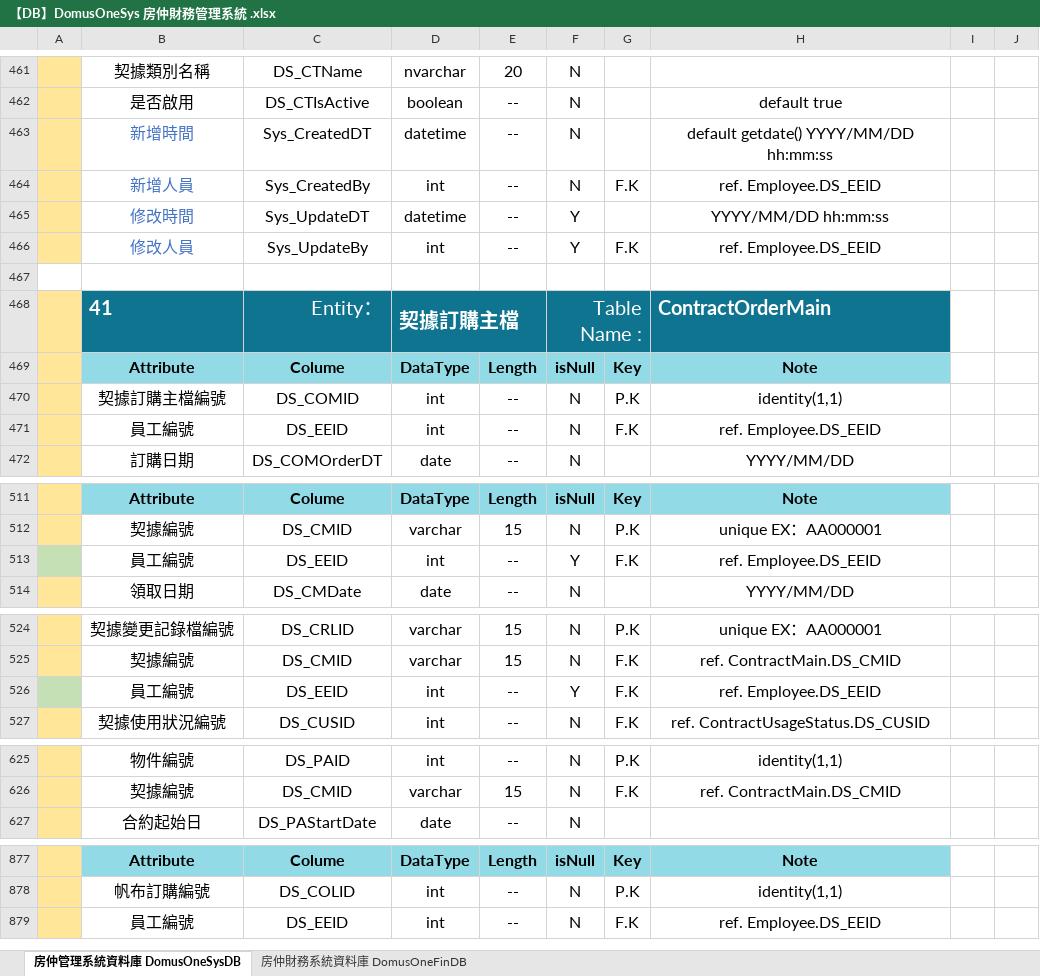
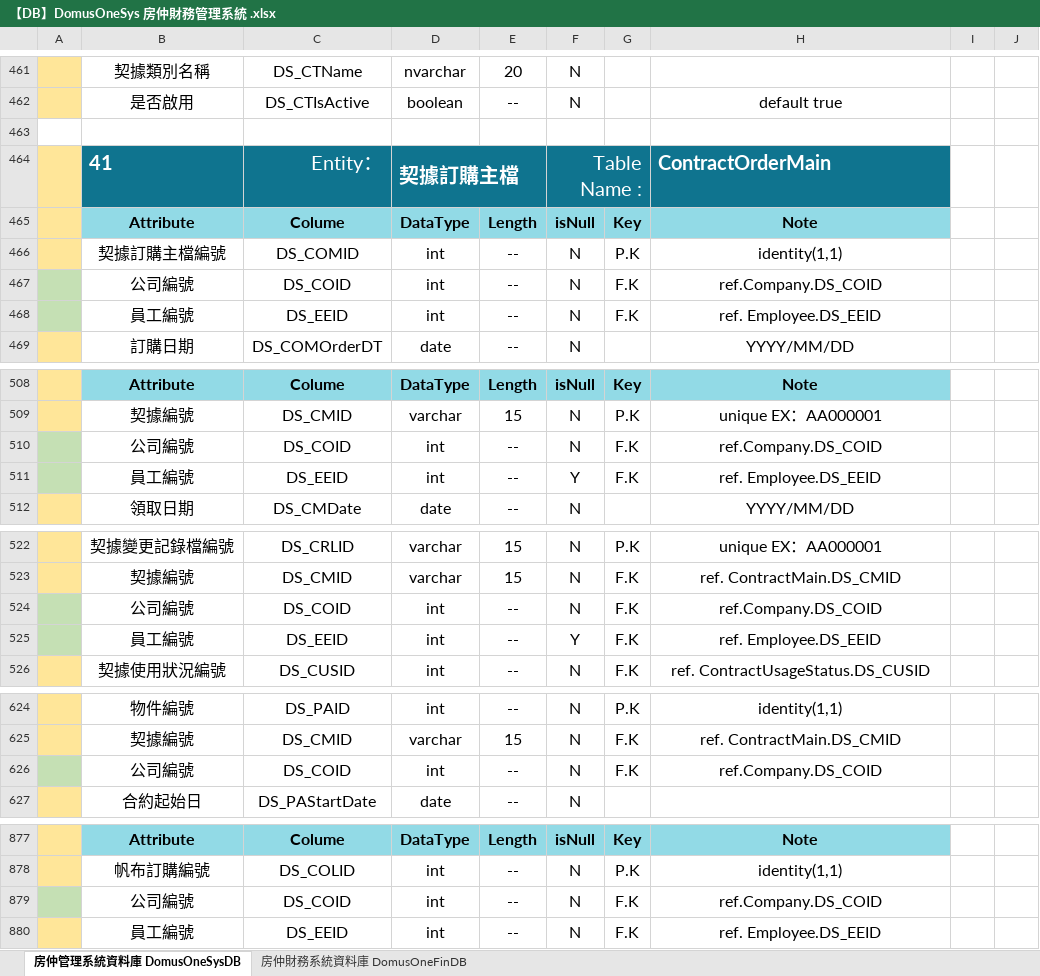
Before and after one commit to Violet-Liou/04_SystemAnalysis, an Excel workbook: 房仲財務管理系統/【DB】DomusOneSys 房仲財務管理系統 .xlsx, sheet 房仲管理系統資料庫 DomusOneSysDB, drawn as a sheet; only a part is shown, gaps mark what is left out; values as stored, in another font and other column widths than the file's, no borders; charts and pictures not drawn; removed rows and columns are numbered as before the commit, all else as after; the diff names each change by its address in the sheet, - before the commit and + after, or states it on an @@ line.

```diff
--- a/房仲財務管理系統/【DB】DomusOneSys 房仲財務管理系統 .xlsx (sheet 房仲管理系統資料庫 DomusOneSysDB)
+++ b/房仲財務管理系統/【DB】DomusOneSys 房仲財務管理系統 .xlsx (sheet 房仲管理系統資料庫 DomusOneSysDB)
-row 463:  | 新增時間 | Sys_CreatedDT | datetime | -- | N |  | default getdate() YYYY/MM/DD hh:mm:ss
-row 464:  | 新增人員 | Sys_CreatedBy | int | -- | N | F.K | ref. Employee.DS_EEID
-row 465:  | 修改時間 | Sys_UpdateDT | datetime | -- | Y |  | YYYY/MM/DD hh:mm:ss
-row 466:  | 修改人員 | Sys_UpdateBy | int | -- | Y | F.K | ref. Employee.DS_EEID
+row 467:  | 公司編號 | DS_COID | int | -- | N | F.K | ref.Company.DS_COID
-A468 fill: #FFE699
+A468 fill: #C5E0B4
+row 510:  | 公司編號 | DS_COID | int | -- | N | F.K | ref.Company.DS_COID
+row 524:  | 公司編號 | DS_COID | int | -- | N | F.K | ref.Company.DS_COID
+row 626:  | 公司編號 | DS_COID | int | -- | N | F.K | ref.Company.DS_COID
+row 879:  | 公司編號 | DS_COID | int | -- | N | F.K | ref.Company.DS_COID
```
Also changed, not shown: sheet 房仲財務系統資料庫 DomusOneFinDB, charts or pictures, 2 other files.
